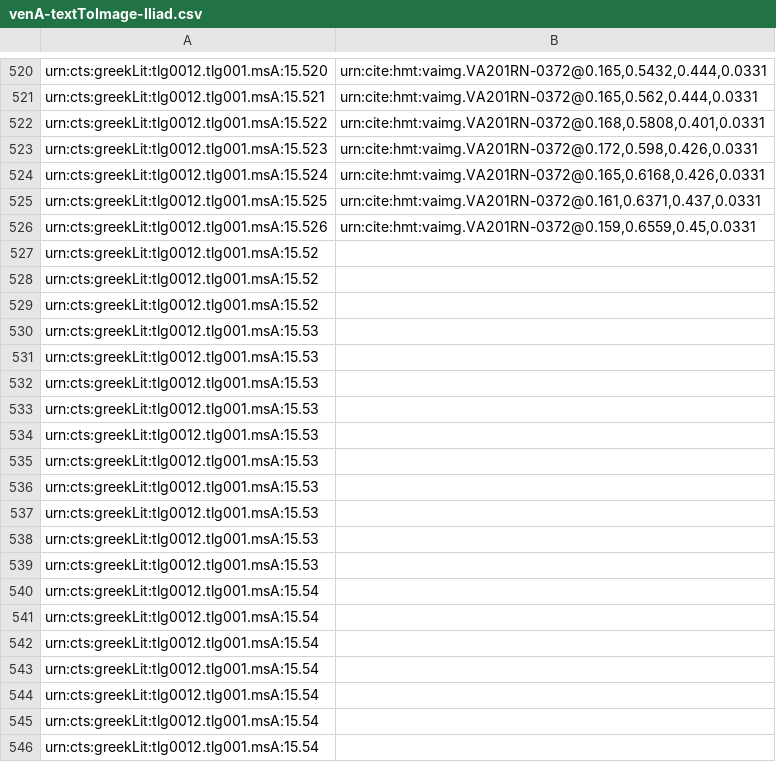
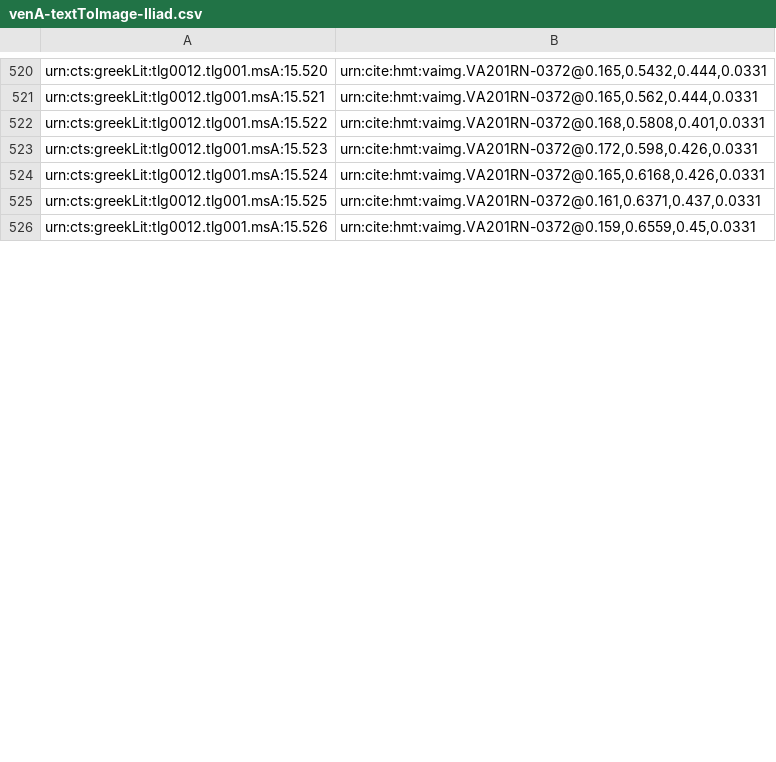
Before and after one commit to cjschu17/closed-venA-15, a CSV file: Indices/venA-textToImage-Iliad.csv, drawn as a sheet; only a part is shown, gaps mark what is left out; the diff covers the shown part only.

Commit message:
Update venA-textToImage-Iliad.csv
indexed lines on 201v, through 551

```diff
--- a/Indices/venA-textToImage-Iliad.csv
+++ b/Indices/venA-textToImage-Iliad.csv
@@ -526,21 +526 @@ urn:cts:greekLit:tlg0012.tlg001.msA:15.525,"urn:cite:hmt:vaimg.VA201RN-0372@0.16
 urn:cts:greekLit:tlg0012.tlg001.msA:15.526,"urn:cite:hmt:vaimg.VA201RN-0372@0.159,0.6559,0.45,0.0331"
-urn:cts:greekLit:tlg0012.tlg001.msA:15.52,""
-urn:cts:greekLit:tlg0012.tlg001.msA:15.52,""
-urn:cts:greekLit:tlg0012.tlg001.msA:15.52,""
-urn:cts:greekLit:tlg0012.tlg001.msA:15.53,""
-urn:cts:greekLit:tlg0012.tlg001.msA:15.53,""
-urn:cts:greekLit:tlg0012.tlg001.msA:15.53,""
-urn:cts:greekLit:tlg0012.tlg001.msA:15.53,""
-urn:cts:greekLit:tlg0012.tlg001.msA:15.53,""
-urn:cts:greekLit:tlg0012.tlg001.msA:15.53,""
-urn:cts:greekLit:tlg0012.tlg001.msA:15.53,""
-urn:cts:greekLit:tlg0012.tlg001.msA:15.53,""
-urn:cts:greekLit:tlg0012.tlg001.msA:15.53,""
-urn:cts:greekLit:tlg0012.tlg001.msA:15.53,""
-urn:cts:greekLit:tlg0012.tlg001.msA:15.54,""
-urn:cts:greekLit:tlg0012.tlg001.msA:15.54,""
-urn:cts:greekLit:tlg0012.tlg001.msA:15.54,""
-urn:cts:greekLit:tlg0012.tlg001.msA:15.54,""
-urn:cts:greekLit:tlg0012.tlg001.msA:15.54,""
-urn:cts:greekLit:tlg0012.tlg001.msA:15.54,""
-urn:cts:greekLit:tlg0012.tlg001.msA:15.54,""
```
Also changed, not shown: 25 added rows and 5 removed rows elsewhere in this file.
